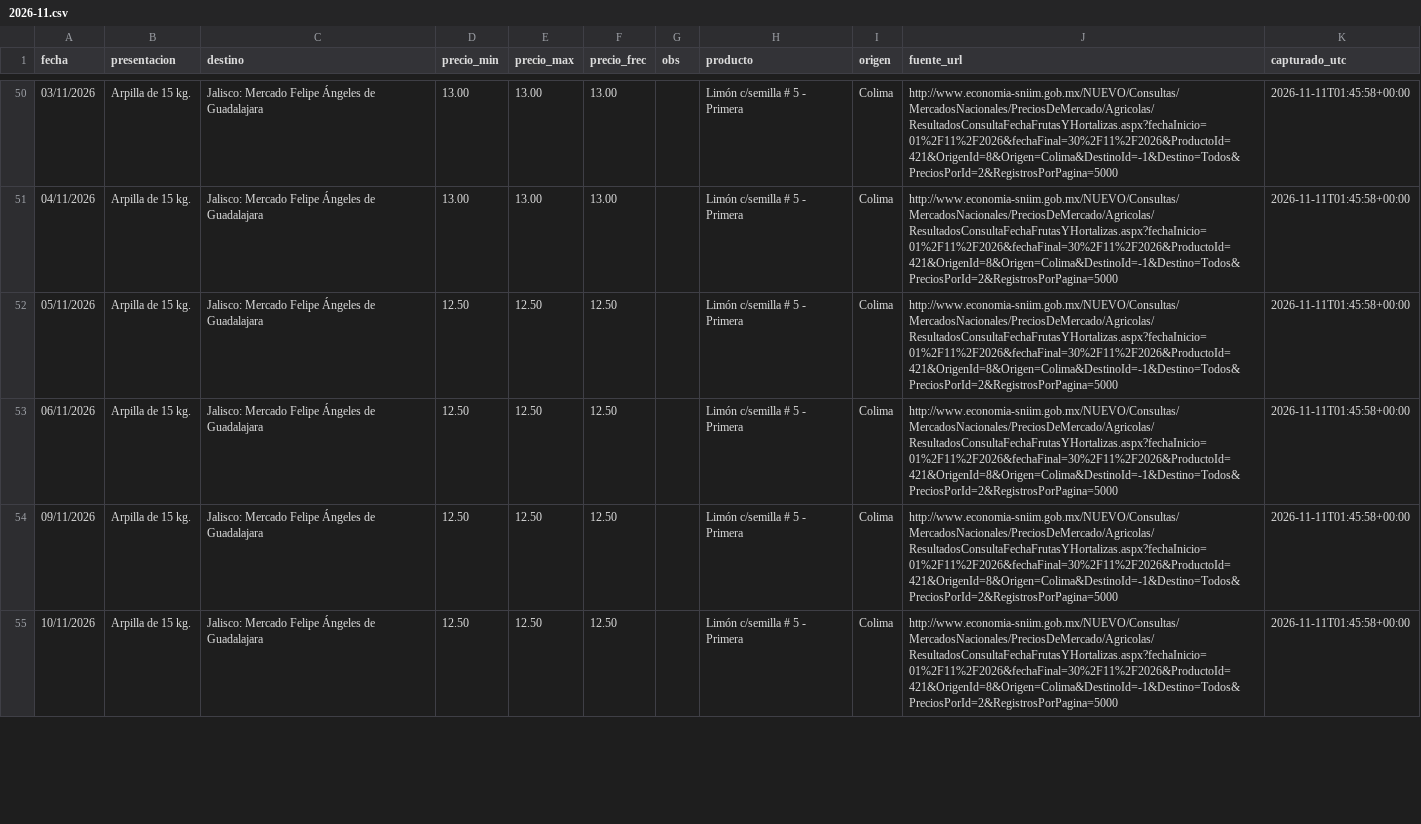
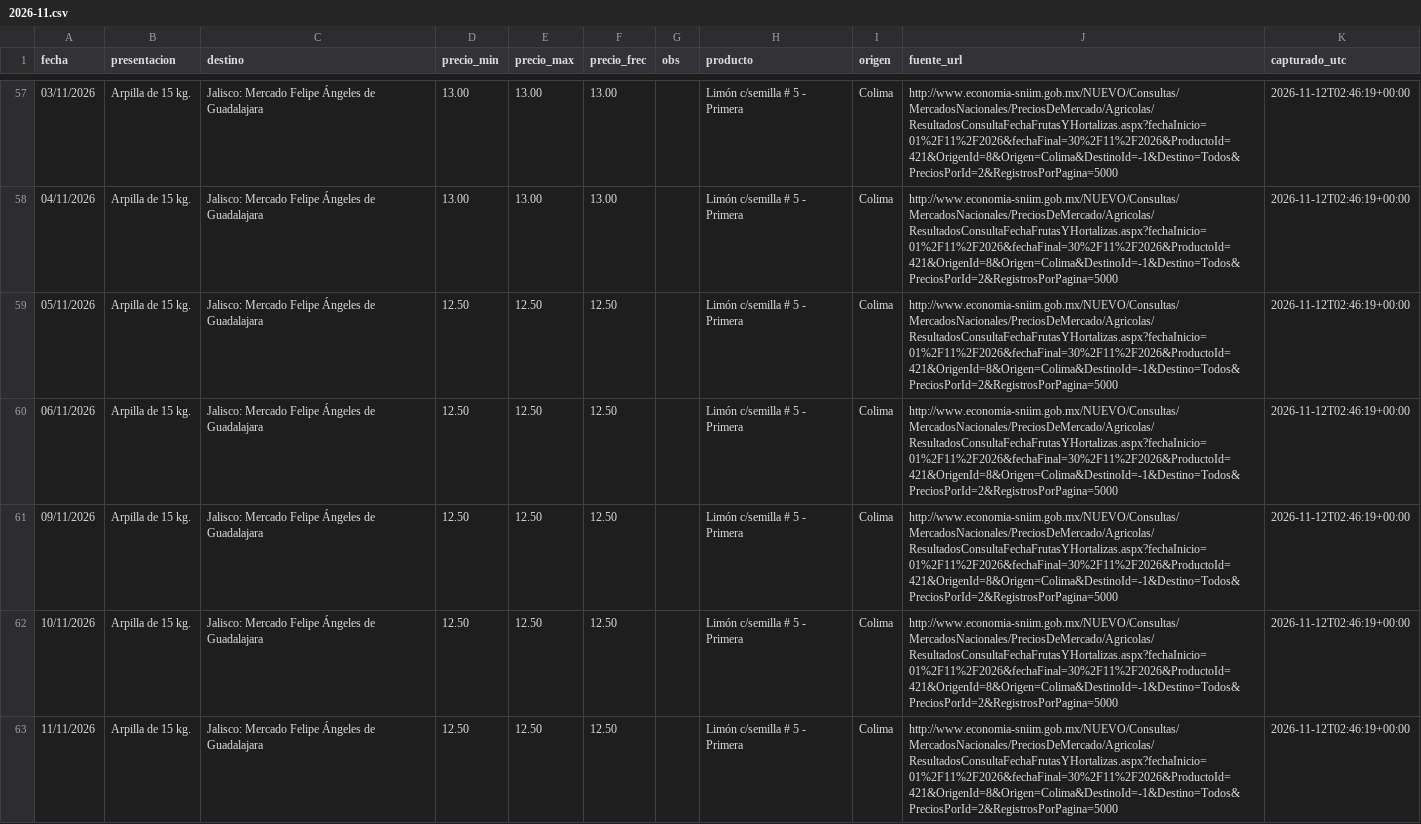
Before and after one commit to miumfree03-eng/trusted-data-lab-limon, a CSV file: data/bronce/sniim_limon/2026-11.csv, drawn as a sheet; only a part is shown, gaps mark what is left out; addresses are those after the commit; the diff covers the shown part only; the diff names each change by its address in the sheet, - before the commit and + after, or states it on an @@ line.

```diff
--- a/data/bronce/sniim_limon/2026-11.csv
+++ b/data/bronce/sniim_limon/2026-11.csv
-K57:K62 (capturado_utc): 2026-11-11T01:45:58+00:00
+K57:K62 (capturado_utc): 2026-11-12T02:46:19+00:00
+row 63: 11/11/2026 | Arpilla de 15 kg. | Jalisco: Mercado Felipe Ángeles de Guadalajara | 12.50 | 12.50 | 12.50 |  | Limón c/semilla # 5 - Primera | Colima | http://www.economia-sniim.gob.mx/NUEVO/Consultas/MercadosNacionales/PreciosDeMercado/Agricolas/ResultadosConsultaFechaFrutasYHortalizas.aspx?fechaInicio=01%2F11%2F2026&fechaFinal=30%2F11%2F2026&ProductoId=421&OrigenId=8&Origen=Colima&DestinoId=-1&Destino=Todos&PreciosPorId=2&RegistrosPorPagina=5000 | 2026-11-12T02:46:19+00:00
```
Also changed, not shown: 10 added rows and 66 edited cells elsewhere in this file, data/bronce/_bitacora_capturas.csv.
